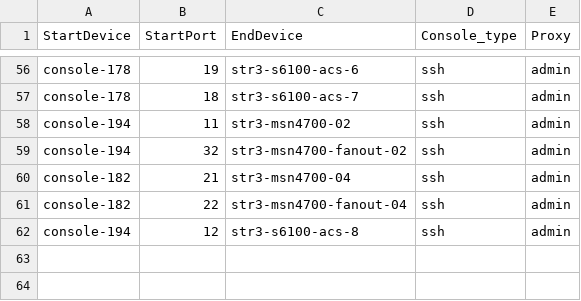
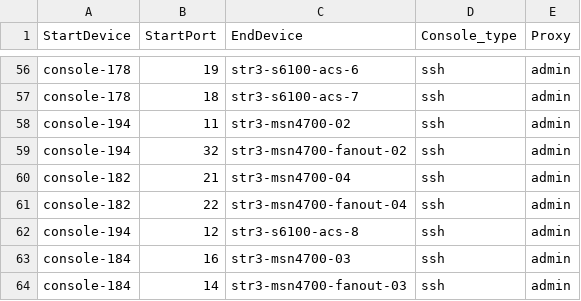
Before and after one commit to lolyu/sonic-mgmt, a CSV file: ansible/files/sonic_str3_console_links.csv, drawn as a sheet; only a part is shown, gaps mark what is left out; the diff names each change by its address in the sheet, - before the commit and + after, or states it on an @@ line.

```diff
--- a/ansible/files/sonic_str3_console_links.csv
+++ b/ansible/files/sonic_str3_console_links.csv
+row 63: console-184 | 16 | str3-msn4700-03 | ssh | admin
+row 64: console-184 | 14 | str3-msn4700-fanout-03 | ssh | admin
```
Also changed, not shown: ansible/files/sonic_str3_devices.csv, ansible/files/sonic_str3_links.csv, 3 other files.
